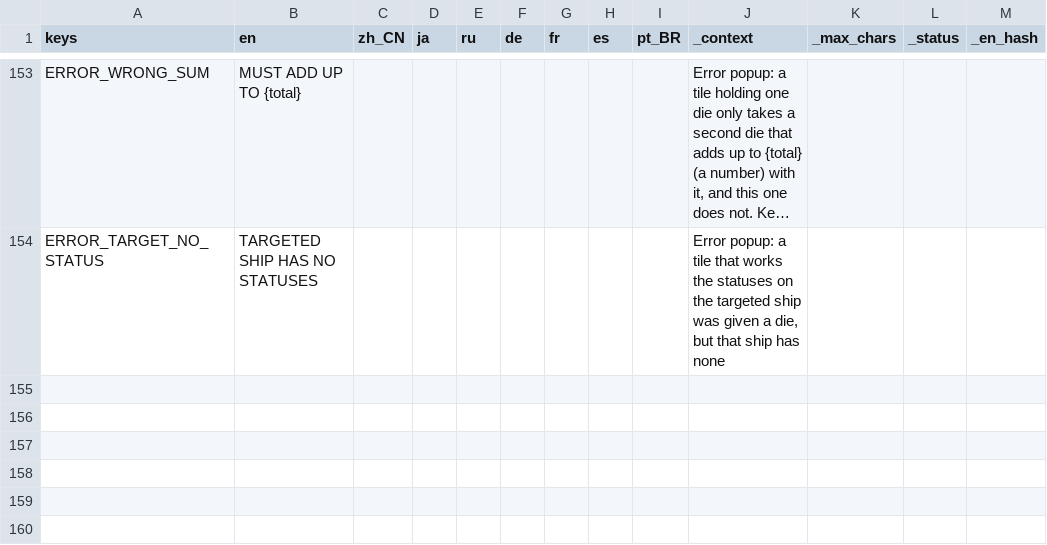
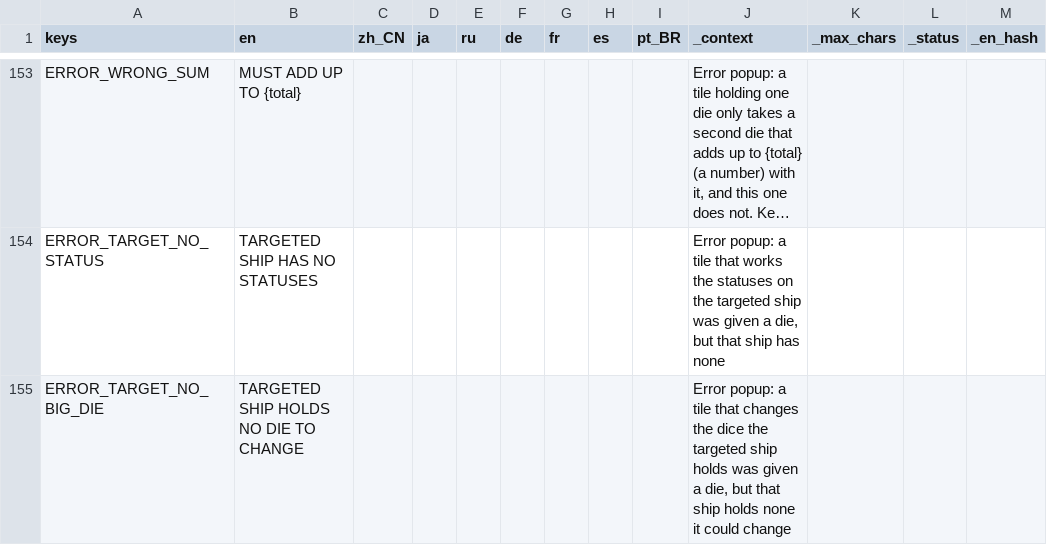
Before and after one commit to Andrew-D-Gibson/DieFighter, a CSV file: Localization/translations.csv, drawn as a sheet; only a part is shown, gaps mark what is left out; long unchanged cells end in …; the diff names each change by its address in the sheet, - before the commit and + after, or states it on an @@ line.

```diff
--- a/Localization/translations.csv
+++ b/Localization/translations.csv
+row 155: ERROR_TARGET_NO_BIG_DIE | TARGETED SHIP HOLDS NO DIE TO CHANGE |  |  |  |  |  |  |  | Error popup: a tile that changes the dice the targeted ship holds was given a die, but that ship holds none it could change
```
Also changed, not shown: 20 other files.
